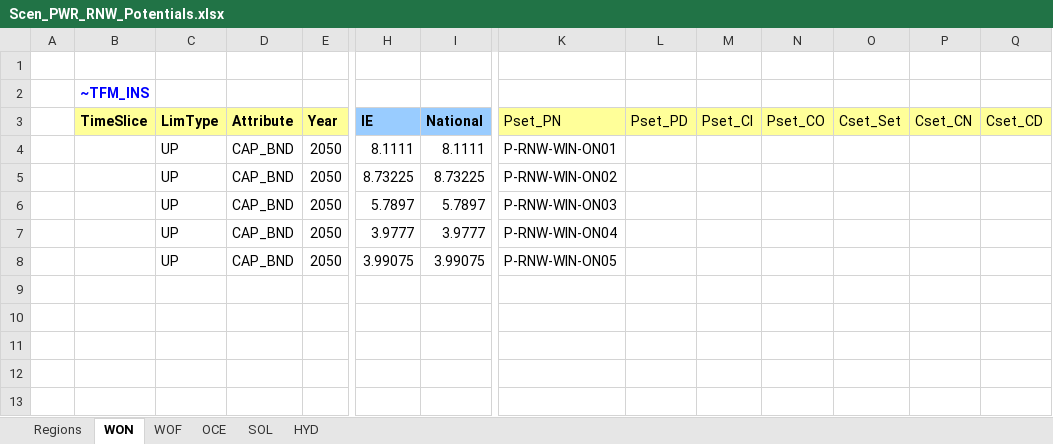
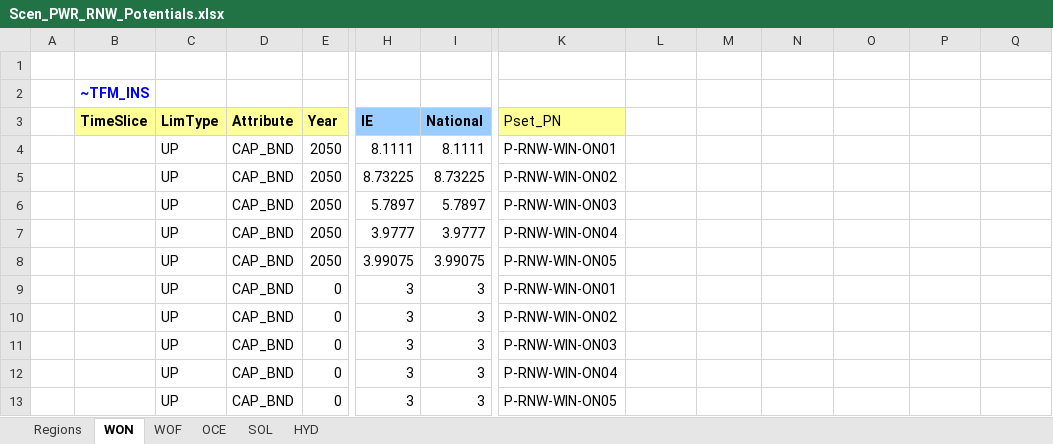
Before and after one commit to MaREI-EPMG/TIM-archived, an Excel workbook: SuppXLS/Scen_PWR_RNW_Potentials.xlsx, sheet WON, drawn as a sheet; only a part is shown, gaps mark what is left out; values as stored, in another font and other column widths than the file's, no borders; rows hold the shown columns only; the diff names each change by its address in the sheet, - before the commit and + after, or states it on an @@ line.

```diff
--- a/SuppXLS/Scen_PWR_RNW_Potentials.xlsx (sheet WON)
+++ b/SuppXLS/Scen_PWR_RNW_Potentials.xlsx (sheet WON)
-L3: Pset_PD
+L3: (empty)
-L3:Q3 fill: #FFFF99
+L3:Q3 fill: none
-M3: Pset_CI
+M3: (empty)
-N3: Pset_CO
+N3: (empty)
-O3: Cset_Set
+O3: (empty)
-P3: Cset_CN
+P3: (empty)
-Q3: Cset_CD
+Q3: (empty)
+row 9:  |  | UP | CAP_BND | 0 | 3 | 3 | P-RNW-WIN-ON01
+row 10:  |  | UP | CAP_BND | 0 | 3 | 3 | P-RNW-WIN-ON02
+row 11:  |  | UP | CAP_BND | 0 | 3 | 3 | P-RNW-WIN-ON03
+row 12:  |  | UP | CAP_BND | 0 | 3 | 3 | P-RNW-WIN-ON04
+row 13:  |  | UP | CAP_BND | 0 | 3 | 3 | P-RNW-WIN-ON05
```
Also changed, not shown: sheet OCE, sheet WOF, sheet SOL, sheet HYD, formulas that keep their value, charts or pictures.
